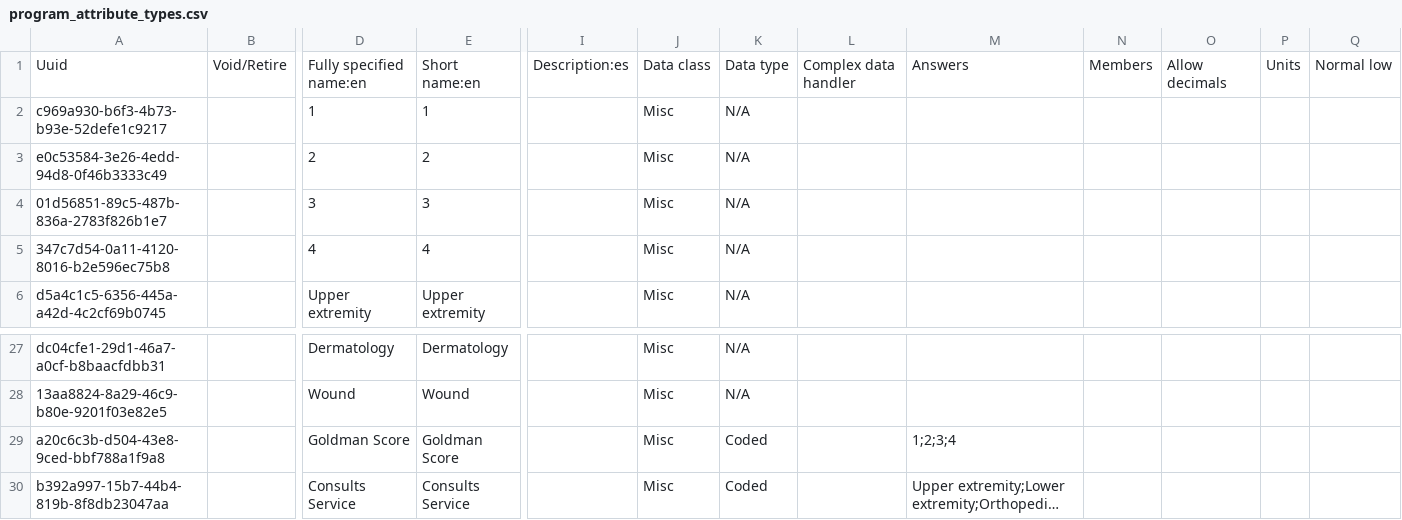
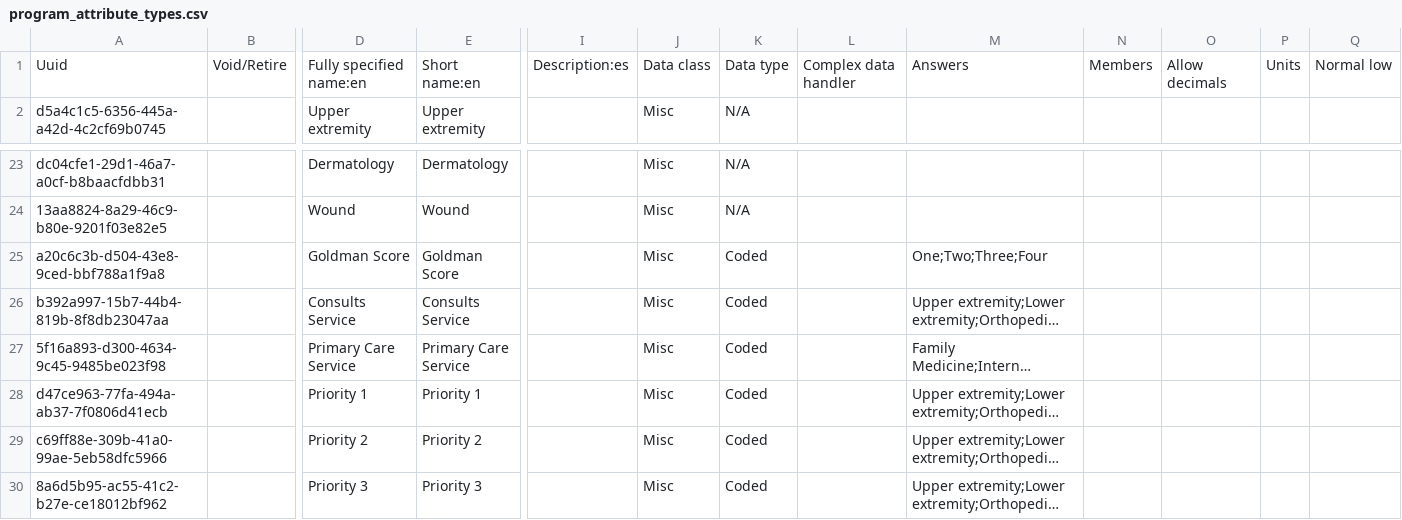
Before and after one commit to globalhealthcoalition/openmrs-config-ghc, a CSV file: configuration/concepts/program_attribute_types.csv, drawn as a sheet; only a part is shown, gaps mark what is left out; the shorter side is filled out with more unchanged rows; long unchanged cells end in …; removed rows and columns are numbered as before the commit, all else as after; rows hold the shown columns only; the diff names each change by its address in the sheet, - before the commit and + after, or states it on an @@ line.

Commit message:
Use concepts under checkout.csv for Goldman Score

```diff
--- a/configuration/concepts/program_attribute_types.csv
+++ b/configuration/concepts/program_attribute_types.csv
-row 2: c969a930-b6f3-4b73-b93e-52defe1c9217 |  | 1 | 1 |  | Misc | N/A
-row 3: e0c53584-3e26-4edd-94d8-0f46b3333c49 |  | 2 | 2 |  | Misc | N/A
-row 4: 01d56851-89c5-487b-836a-2783f826b1e7 |  | 3 | 3 |  | Misc | N/A
-row 5: 347c7d54-0a11-4120-8016-b2e596ec75b8 |  | 4 | 4 |  | Misc | N/A
-M25: 1;2;3;4
+M25: One;Two;Three;Four
```
